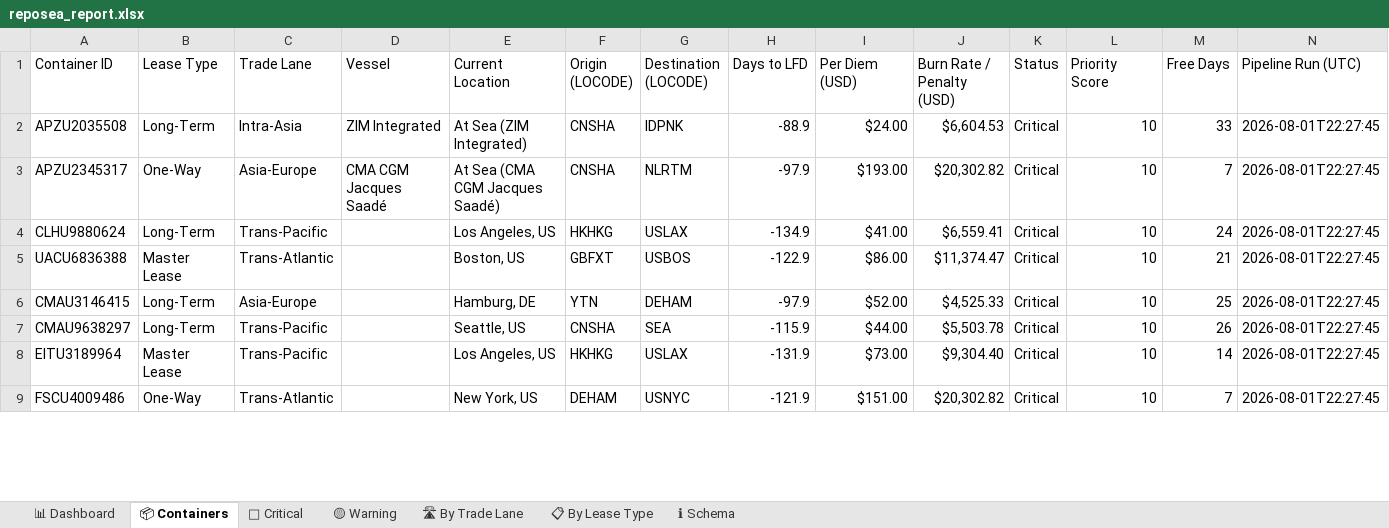
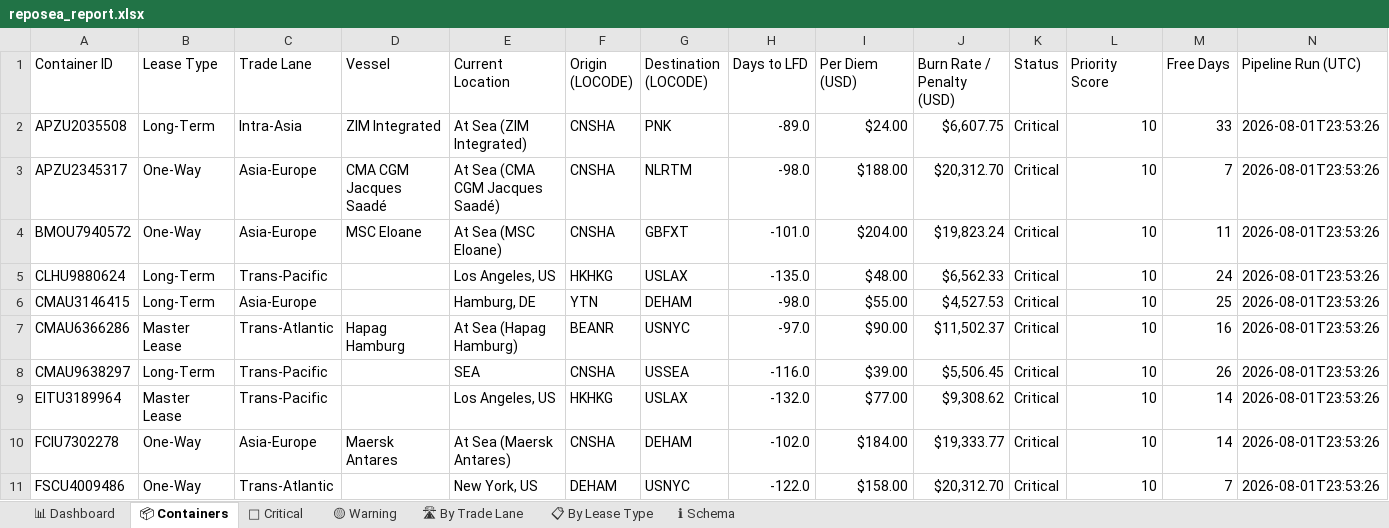
Before and after one commit to rahulmistry18/-Reposea_container_optimizer, an Excel workbook: data/exports/reposea_report.xlsx, sheet 📦 Containers, drawn as a sheet; only a part is shown; values as stored, in another font and other column widths than the file's, no cell formats; table styles not drawn; removed rows and columns are numbered as before the commit, all else as after; the diff covers the shown part only; the diff names each change by its address in the sheet, - before the commit and + after, or states it on an @@ line.

Commit message:
chore(data): pipeline run 2026-08-01T15:53:27Z [skip ci]

```diff
--- a/data/exports/reposea_report.xlsx (sheet 📦 Containers)
+++ b/data/exports/reposea_report.xlsx (sheet 📦 Containers)
-G2 (Destination (LOCODE)): IDPNK
+G2 (Destination (LOCODE)): PNK
-H2 (Days to LFD): -88.9
+H2 (Days to LFD): -89.0
-J2 (Burn Rate / Penalty (USD)): $6,604.53
+J2 (Burn Rate / Penalty (USD)): $6,607.75
-N2:N3 (Pipeline Run (UTC)): 2026-08-01T22:27:45
+N2:N3 (Pipeline Run (UTC)): 2026-08-01T23:53:26
-H3 (Days to LFD): -97.9
+H3 (Days to LFD): -98.0
-I3 (Per Diem (USD)): $193.00
+I3 (Per Diem (USD)): $188.00
-J3 (Burn Rate / Penalty (USD)): $20,302.82
+J3 (Burn Rate / Penalty (USD)): $20,312.70
+row 4: BMOU7940572 | One-Way | Asia-Europe | MSC Eloane | At Sea (MSC Eloane) | CNSHA | GBFXT | -101.0 | $204.00 | $19,823.24 | Critical | 10 | 11 | 2026-08-01T23:53:26
-H5 (Days to LFD): -134.9
+H5 (Days to LFD): -135.0
-I5 (Per Diem (USD)): $41.00
+I5 (Per Diem (USD)): $48.00
-J5 (Burn Rate / Penalty (USD)): $6,559.41
+J5 (Burn Rate / Penalty (USD)): $6,562.33
-N5 (Pipeline Run (UTC)): 2026-08-01T22:27:45
+N5 (Pipeline Run (UTC)): 2026-08-01T23:53:26
-row 5: UACU6836388 | Master Lease | Trans-Atlantic |  | Boston, US | GBFXT | USBOS | -122.9 | $86.00 | $11,374.47 | Critical | 10 | 21 | 2026-08-01T22:27:45
-H6 (Days to LFD): -97.9
+H6 (Days to LFD): -98.0
-I6 (Per Diem (USD)): $52.00
+I6 (Per Diem (USD)): $55.00
-J6 (Burn Rate / Penalty (USD)): $4,525.33
+J6 (Burn Rate / Penalty (USD)): $4,527.53
-N6 (Pipeline Run (UTC)): 2026-08-01T22:27:45
+N6 (Pipeline Run (UTC)): 2026-08-01T23:53:26
+row 7: CMAU6366286 | Master Lease | Trans-Atlantic | Hapag Hamburg | At Sea (Hapag Hamburg) | BEANR | USNYC | -97.0 | $90.00 | $11,502.37 | Critical | 10 | 16 | 2026-08-01T23:53:26
-E8 (Current Location): Seattle, US
+E8 (Current Location): SEA
-G8 (Destination (LOCODE)): SEA
+G8 (Destination (LOCODE)): USSEA
-H8 (Days to LFD): -115.9
+H8 (Days to LFD): -116.0
-I8 (Per Diem (USD)): $44.00
+I8 (Per Diem (USD)): $39.00
-J8 (Burn Rate / Penalty (USD)): $5,503.78
+J8 (Burn Rate / Penalty (USD)): $5,506.45
-N8:N9 (Pipeline Run (UTC)): 2026-08-01T22:27:45
+N8:N9 (Pipeline Run (UTC)): 2026-08-01T23:53:26
-H9 (Days to LFD): -131.9
+H9 (Days to LFD): -132.0
-I9 (Per Diem (USD)): $73.00
+I9 (Per Diem (USD)): $77.00
-J9 (Burn Rate / Penalty (USD)): $9,304.40
+J9 (Burn Rate / Penalty (USD)): $9,308.62
+row 10: FCIU7302278 | One-Way | Asia-Europe | Maersk Antares | At Sea (Maersk Antares) | CNSHA | DEHAM | -102.0 | $184.00 | $19,333.77 | Critical | 10 | 14 | 2026-08-01T23:53:26
-H11 (Days to LFD): -121.9
+H11 (Days to LFD): -122.0
-I11 (Per Diem (USD)): $151.00
+I11 (Per Diem (USD)): $158.00
-J11 (Burn Rate / Penalty (USD)): $20,302.82
+J11 (Burn Rate / Penalty (USD)): $20,312.70
-N11 (Pipeline Run (UTC)): 2026-08-01T22:27:45
+N11 (Pipeline Run (UTC)): 2026-08-01T23:53:26
```
Also changed, not shown: 8 added rows, 10 removed rows and 78 edited cells elsewhere in this sheet, sheet 🔴 Critical, sheet 🛣 By Trade Lane, sheet 📊 Dashboard, sheet 📋 By Lease Type, cell formats, 7 other files.
